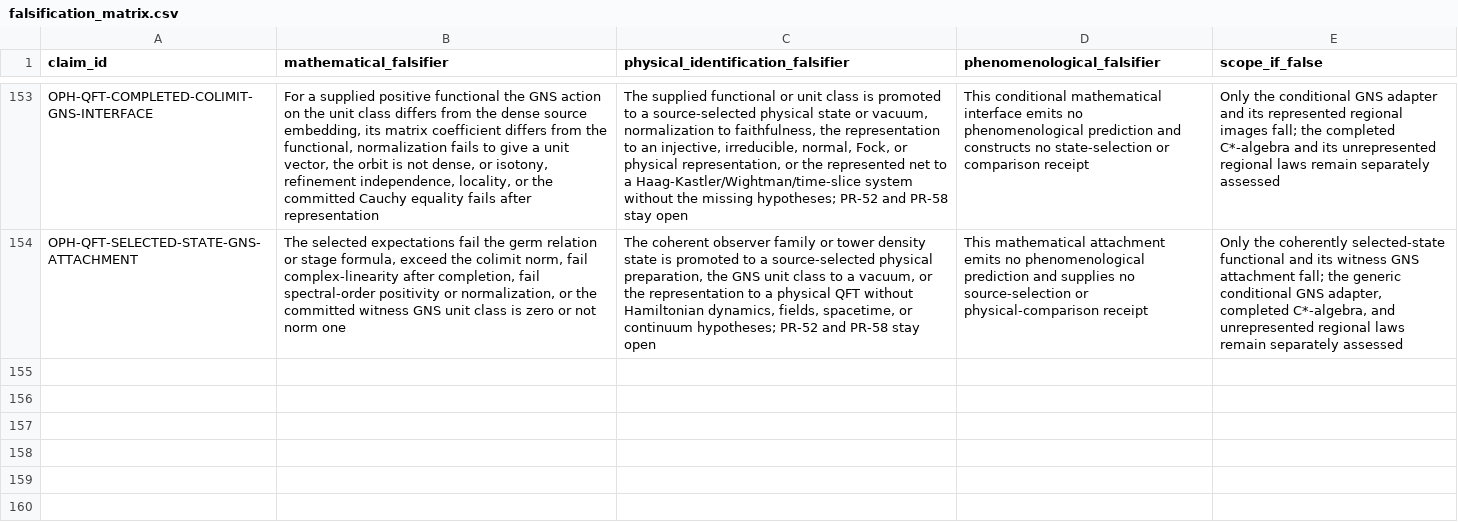
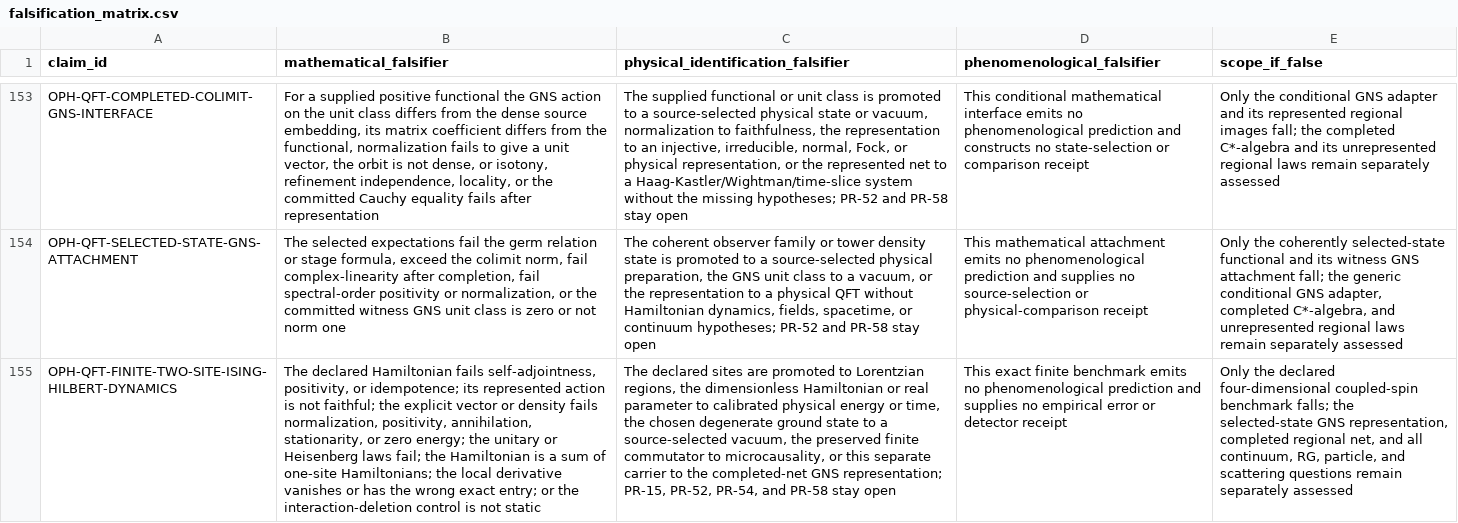
Before and after one commit to FloatingPragma/observer-patch-holography, a CSV file: claims/falsification_matrix.csv, drawn as a sheet; only a part is shown, gaps mark what is left out; the diff names each change by its address in the sheet, - before the commit and + after, or states it on an @@ line.

```diff
--- a/claims/falsification_matrix.csv
+++ b/claims/falsification_matrix.csv
+row 155: OPH-QFT-FINITE-TWO-SITE-ISING-HILBERT-DYNAMICS | The declared Hamiltonian fails self-adjointness, positivity, or idempotence; its represented action is not faithful; the explicit vector or density fails normalization, positivity, annihilation, stationarity, or zero energy; the unitary or Heisenberg laws fail; the Hamiltonian is a sum of one-site Hamiltonians; the local derivative vanishes or has the wrong exact entry; or the interaction-deletion control is not static | The declared sites are promoted to Lorentzian regions, the dimensionless Hamiltonian or real parameter to calibrated physical energy or time, the chosen degenerate ground state to a source-selected vacuum, the preserved finite commutator to microcausality, or this separate carrier to the completed-net GNS representation; PR-15, PR-52, PR-54, and PR-58 stay open | This exact finite benchmark emits no phenomenological prediction and supplies no empirical error or detector receipt | Only the declared four-dimensional coupled-spin benchmark falls; the selected-state GNS representation, completed regional net, and all continuum, RG, particle, and scattering questions remain separately assessed
```
Also changed, not shown: claims/novelty_matrix.csv, 13 other files.
